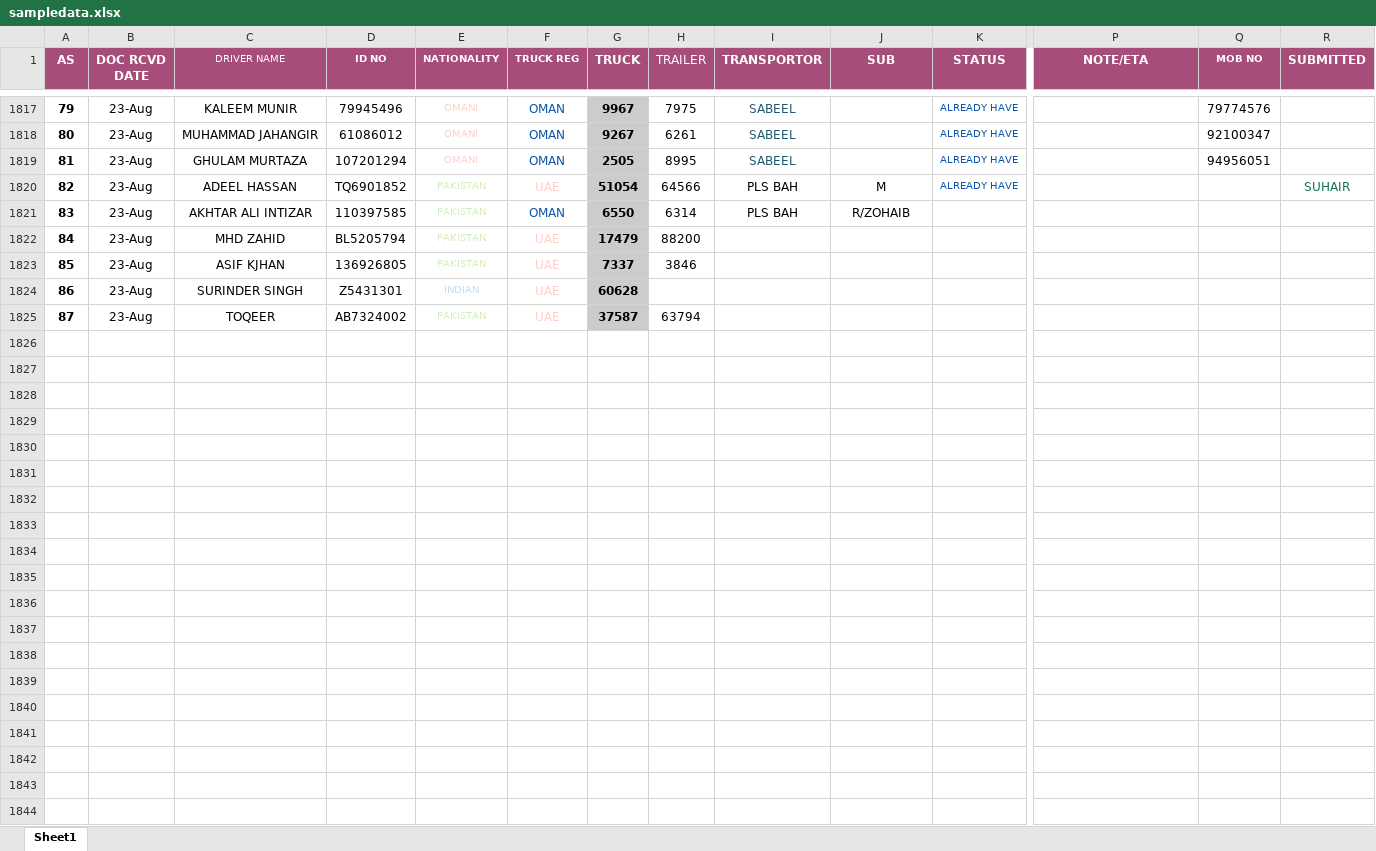
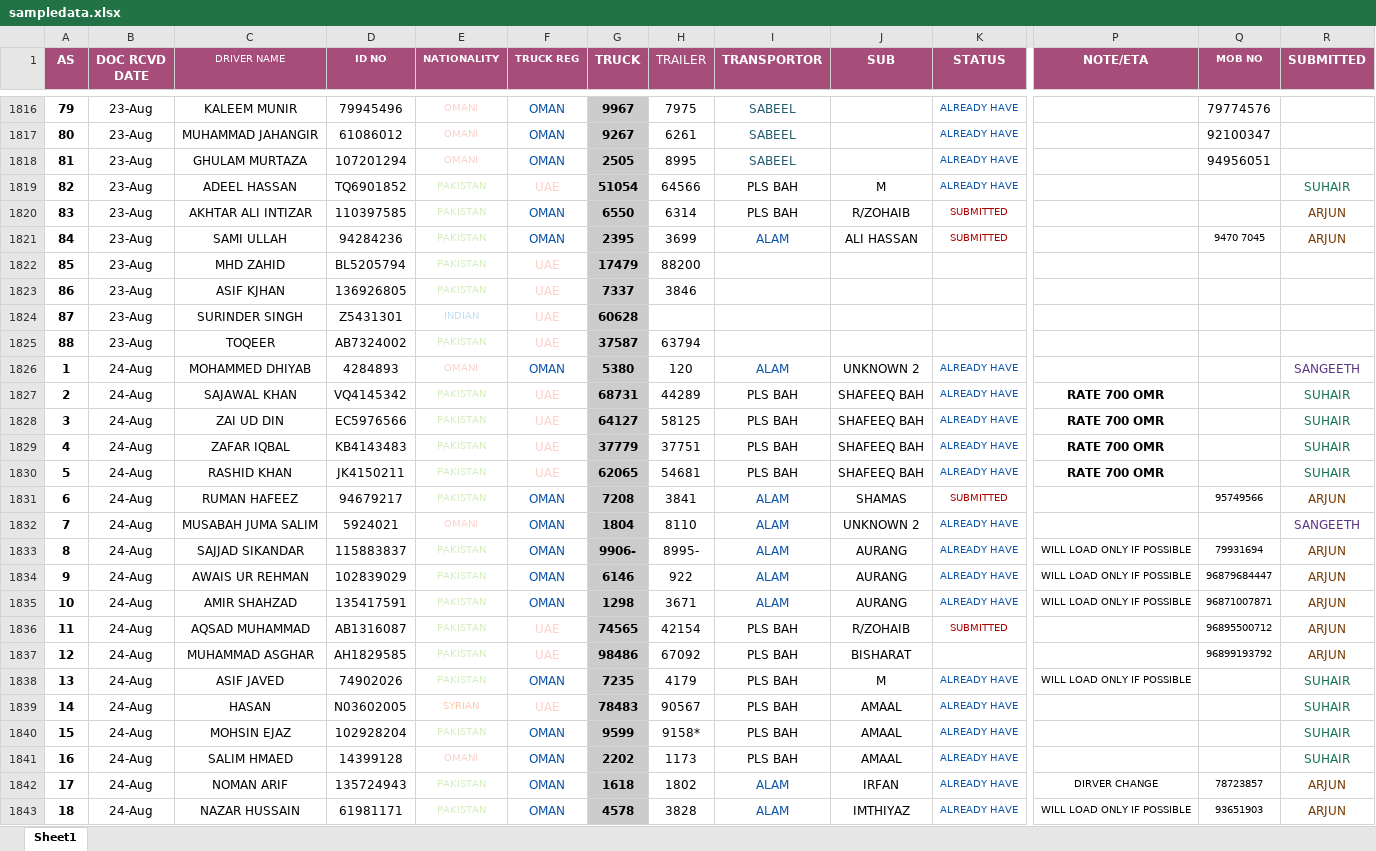
Before and after one commit to connectharundas/global-pacific-truck-search, an Excel workbook: data/sampledata.xlsx, sheet Sheet1, drawn as a sheet; only a part is shown, gaps mark what is left out; values as stored, in another font and other column widths than the file's, no borders; addresses are those after the commit; rows hold the shown columns only; the diff covers the shown part only; the diff names each change by its address in the sheet, - before the commit and + after, or states it on an @@ line.

Commit message:
24 1pm

```diff
--- a/data/sampledata.xlsx (sheet Sheet1)
+++ b/data/sampledata.xlsx (sheet Sheet1)
-K1820 (STATUS): (empty)
+K1820 (STATUS): SUBMITTED
-R1820 (SUBMITTED): (empty)
+R1820 (SUBMITTED): ARJUN
+row 1821: 84 | 23-Aug | SAMI ULLAH | 94284236 | PAKISTAN | OMAN | 2395 | 3699 | ALAM | ALI HASSAN | SUBMITTED |  | 9470 7045 | ARJUN
@@ column A (AS) renumbered between rows 1822 and 1825 @@
+row 1826: 1 | 24-Aug | MOHAMMED DHIYAB | 4284893 | OMANI | OMAN | 5380 | 120 | ALAM | UNKNOWN 2 | ALREADY HAVE |  |  | SANGEETH
+row 1827: 2 | 24-Aug | SAJAWAL KHAN | VQ4145342 | PAKISTAN | UAE | 68731 | 44289 | PLS BAH | SHAFEEQ BAH | ALREADY HAVE | RATE 700 OMR |  | SUHAIR
+row 1828: 3 | 24-Aug | ZAI UD DIN | EC5976566 | PAKISTAN | UAE | 64127 | 58125 | PLS BAH | SHAFEEQ BAH | ALREADY HAVE | RATE 700 OMR |  | SUHAIR
+row 1829: 4 | 24-Aug | ZAFAR IQBAL | KB4143483 | PAKISTAN | UAE | 37779 | 37751 | PLS BAH | SHAFEEQ BAH | ALREADY HAVE | RATE 700 OMR |  | SUHAIR
+row 1830: 5 | 24-Aug | RASHID KHAN | JK4150211 | PAKISTAN | UAE | 62065 | 54681 | PLS BAH | SHAFEEQ BAH | ALREADY HAVE | RATE 700 OMR |  | SUHAIR
+row 1831: 6 | 24-Aug | RUMAN HAFEEZ | 94679217 | PAKISTAN | OMAN | 7208 | 3841 | ALAM | SHAMAS | SUBMITTED |  | 95749566 | ARJUN
+row 1832: 7 | 24-Aug | MUSABAH JUMA SALIM | 5924021 | OMANI | OMAN | 1804 | 8110 | ALAM | UNKNOWN 2 | ALREADY HAVE |  |  | SANGEETH
+row 1833: 8 | 24-Aug | SAJJAD SIKANDAR | 115883837 | PAKISTAN | OMAN | 9906- | 8995- | ALAM | AURANG | ALREADY HAVE | WILL LOAD ONLY IF POSSIBLE | 79931694 | ARJUN
+row 1834: 9 | 24-Aug | AWAIS UR REHMAN | 102839029 | PAKISTAN | OMAN | 6146 | 922 | ALAM | AURANG | ALREADY HAVE | WILL LOAD ONLY IF POSSIBLE | 96879684447 | ARJUN
+row 1835: 10 | 24-Aug | AMIR SHAHZAD | 135417591 | PAKISTAN | OMAN | 1298 | 3671 | ALAM | AURANG | ALREADY HAVE | WILL LOAD ONLY IF POSSIBLE | 96871007871 | ARJUN
+row 1836: 11 | 24-Aug | AQSAD MUHAMMAD | AB1316087 | PAKISTAN | UAE | 74565 | 42154 | PLS BAH | R/ZOHAIB | SUBMITTED |  | 96895500712 | ARJUN
+row 1837: 12 | 24-Aug | MUHAMMAD ASGHAR | AH1829585 | PAKISTAN | UAE | 98486 | 67092 | PLS BAH | BISHARAT |  |  | 96899193792 | ARJUN
+row 1838: 13 | 24-Aug | ASIF JAVED | 74902026 | PAKISTAN | OMAN | 7235 | 4179 | PLS BAH | M | ALREADY HAVE | WILL LOAD ONLY IF POSSIBLE |  | SUHAIR
+row 1839: 14 | 24-Aug | HASAN | N03602005 | SYRIAN | UAE | 78483 | 90567 | PLS BAH | AMAAL | ALREADY HAVE |  |  | SUHAIR
+row 1840: 15 | 24-Aug | MOHSIN EJAZ | 102928204 | PAKISTAN | OMAN | 9599 | 9158* | PLS BAH | AMAAL | ALREADY HAVE |  |  | SUHAIR
+row 1841: 16 | 24-Aug | SALIM HMAED | 14399128 | OMANI | OMAN | 2202 | 1173 | PLS BAH | AMAAL | ALREADY HAVE |  |  | SUHAIR
+row 1842: 17 | 24-Aug | NOMAN ARIF | 135724943 | PAKISTAN | OMAN | 1618 | 1802 | ALAM | IRFAN | ALREADY HAVE | DIRVER CHANGE | 78723857 | ARJUN
+row 1843: 18 | 24-Aug | NAZAR HUSSAIN | 61981171 | PAKISTAN | OMAN | 4578 | 3828 | ALAM | IMTHIYAZ | ALREADY HAVE | WILL LOAD ONLY IF POSSIBLE | 93651903 | ARJUN
```
Also changed, not shown: 1 removed row, 88 edited cells and cell formats elsewhere in this sheet.
